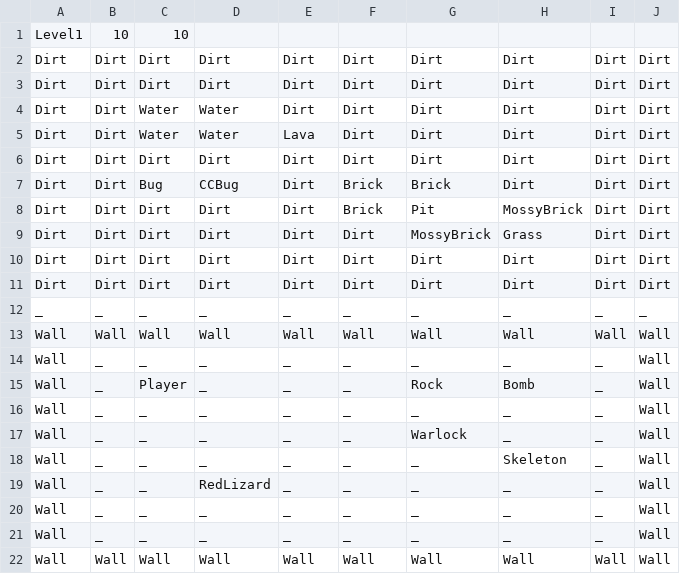
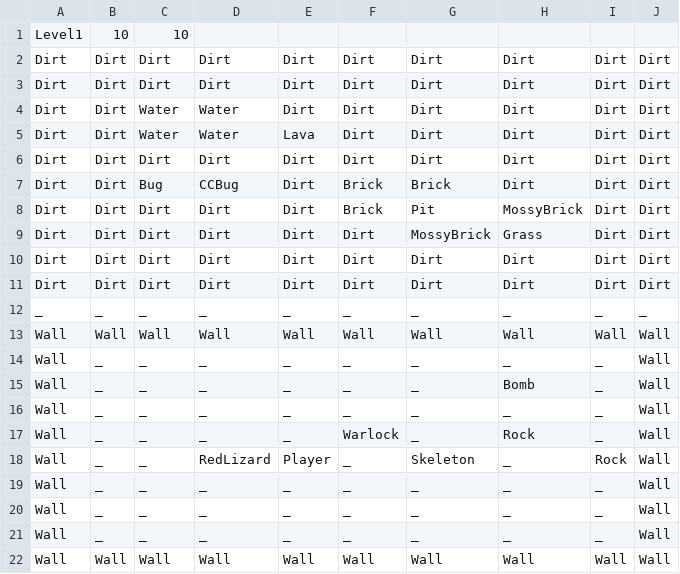
Before and after one commit to FuchanKay/Sprint-1, a CSV file: Sprint-1-Game/Content/Levels/Level1.csv, drawn as a sheet.

Commit message:
- changed logic so that lizard blasts up until next rock, or if none exists, furthest destructible object - added subevent to destroy destructible objects pushed into ongoing beam - logic got a lot more complicated!

```diff
--- a/Sprint-1-Game/Content/Levels/Level1.csv
+++ b/Sprint-1-Game/Content/Levels/Level1.csv
@@ -14,7 +14,7 @@ Wall,Wall,Wall,Wall,Wall,Wall,Wall,Wall,Wall,Wall
 Wall,_,_,_,_,_,_,_,_,Wall
-Wall,_,Player,_,_,_,Rock,Bomb,_,Wall
+Wall,_,_,_,_,_,_,Bomb,_,Wall
 Wall,_,_,_,_,_,_,_,_,Wall
-Wall,_,_,_,_,_,Warlock,_,_,Wall
-Wall,_,_,_,_,_,_,Skeleton,_,Wall
-Wall,_,_,RedLizard,_,_,_,_,_,Wall
+Wall,_,_,_,_,Warlock,_,Rock,_,Wall
+Wall,_,_,RedLizard,Player,_,Skeleton,_,Rock,Wall
+Wall,_,_,_,_,_,_,_,_,Wall
 Wall,_,_,_,_,_,_,_,_,Wall
```
Also changed, not shown: 7 other files.
